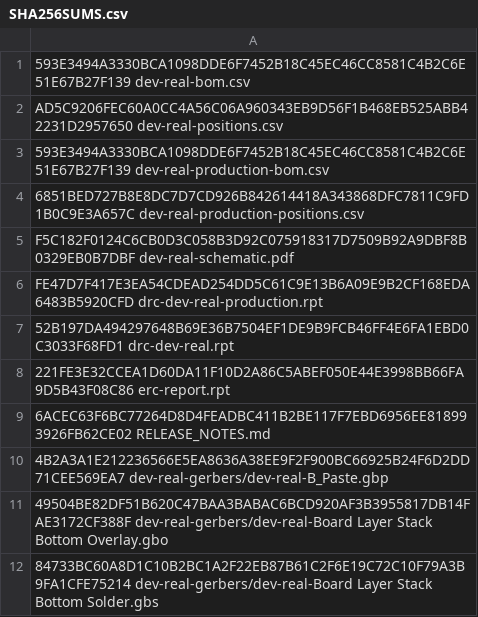
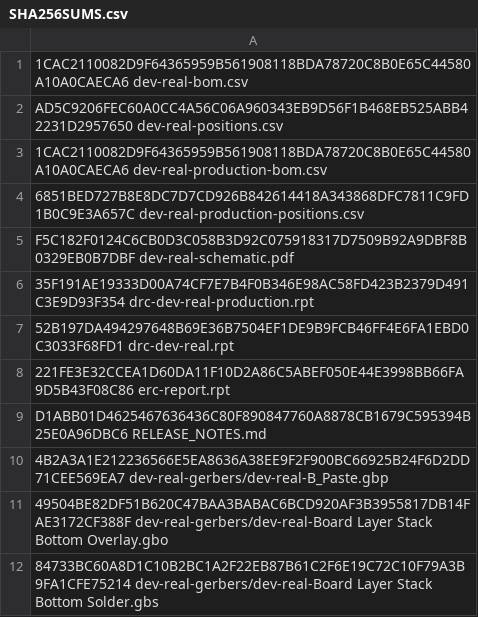
Before and after one commit to iamdarshg/dev-board, a CSV file: release/final/SHA256SUMS.csv, drawn as a sheet; only a part is shown; the diff covers the shown part only; the diff names each change by its address in the sheet, - before the commit and + after, or states it on an @@ line.

```diff
--- a/release/final/SHA256SUMS.csv
+++ b/release/final/SHA256SUMS.csv
-A1: 593E3494A3330BCA1098DDE6F7452B18C45EC46CC8581C4B2C6E51E67B27F139 dev-real-bom.csv
+A1: 1CAC2110082D9F64365959B561908118BDA78720C8B0E65C44580A10A0CAECA6 dev-real-bom.csv
-A3: 593E3494A3330BCA1098DDE6F7452B18C45EC46CC8581C4B2C6E51E67B27F139 dev-real-production-bom.csv
+A3: 1CAC2110082D9F64365959B561908118BDA78720C8B0E65C44580A10A0CAECA6 dev-real-production-bom.csv
-A6: FE47D7F417E3EA54CDEAD254DD5C61C9E13B6A09E9B2CF168EDA6483B5920CFD drc-dev-real-production.rpt
+A6: 35F191AE19333D00A74CF7E7B4F0B346E98AC58FD423B2379D491C3E9D93F354 drc-dev-real-production.rpt
-A9: 6ACEC63F6BC77264D8D4FEADBC411B2BE117F7EBD6956EE818993926FB62CE02 RELEASE_NOTES.md
+A9: D1ABB01D4625467636436C80F890847760A8878CB1679C595394B25E0A96DBC6 RELEASE_NOTES.md
```
Also changed, not shown: 20 edited cells elsewhere in this file, 22 other files.
